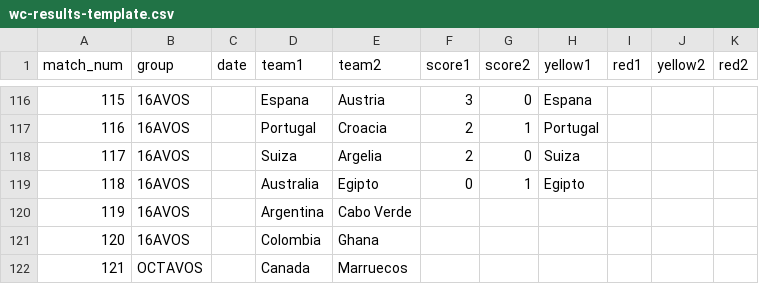
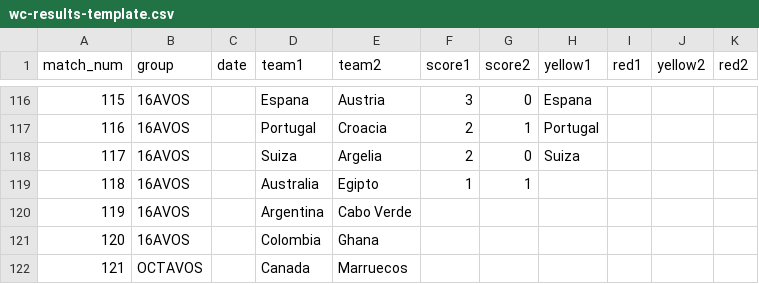
Before and after one commit to foxeProjects/FoxeArena, a CSV file: assets/wc-results-template.csv, drawn as a sheet; only a part is shown, gaps mark what is left out.

Commit message:
Actualizar wc-results-template.csv

```diff
--- a/assets/wc-results-template.csv
+++ b/assets/wc-results-template.csv
@@ -118,3 +118,3 @@ match_num,group,date,team1,team2,score1,score2,yellow1,red1,yellow2,red2
 117,16AVOS,,Suiza,Argelia,2,0,Suiza,,,
-118,16AVOS,,Australia,Egipto,0,1,Egipto,,,
+118,16AVOS,,Australia,Egipto,1,1,,,,
 119,16AVOS,,Argentina,Cabo Verde,,,,,,
```
